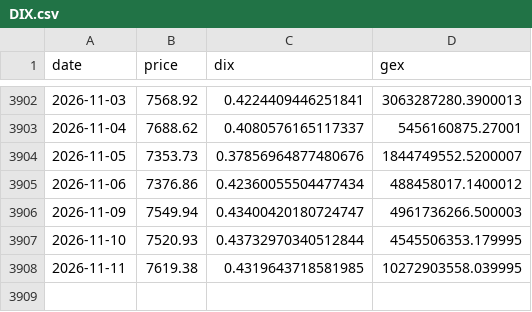
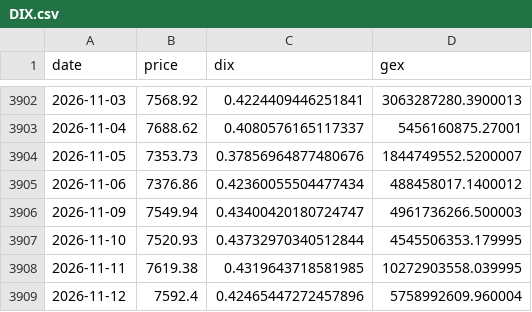
Before and after one commit to galeaserban028-a11y/quant-analytics, a CSV file: data/gex/DIX.csv, drawn as a sheet; only a part is shown, gaps mark what is left out.

Commit message:
date GEX 2026-11-13

```diff
--- a/data/gex/DIX.csv
+++ b/data/gex/DIX.csv
@@ -3908 +3908,2 @@ date,price,dix,gex
 2026-11-11,7619.38,0.4319643718581985,10272903558.039995
+2026-11-12,7592.4,0.42465447272457896,5758992609.960004
```
